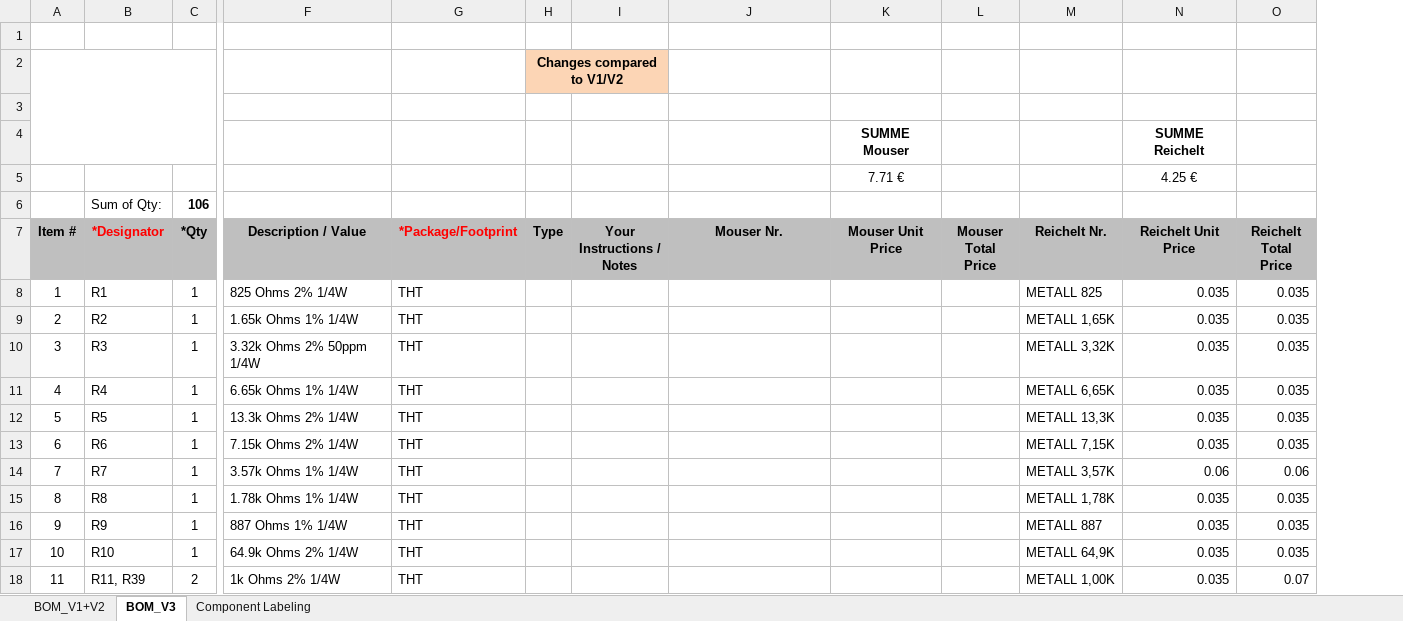
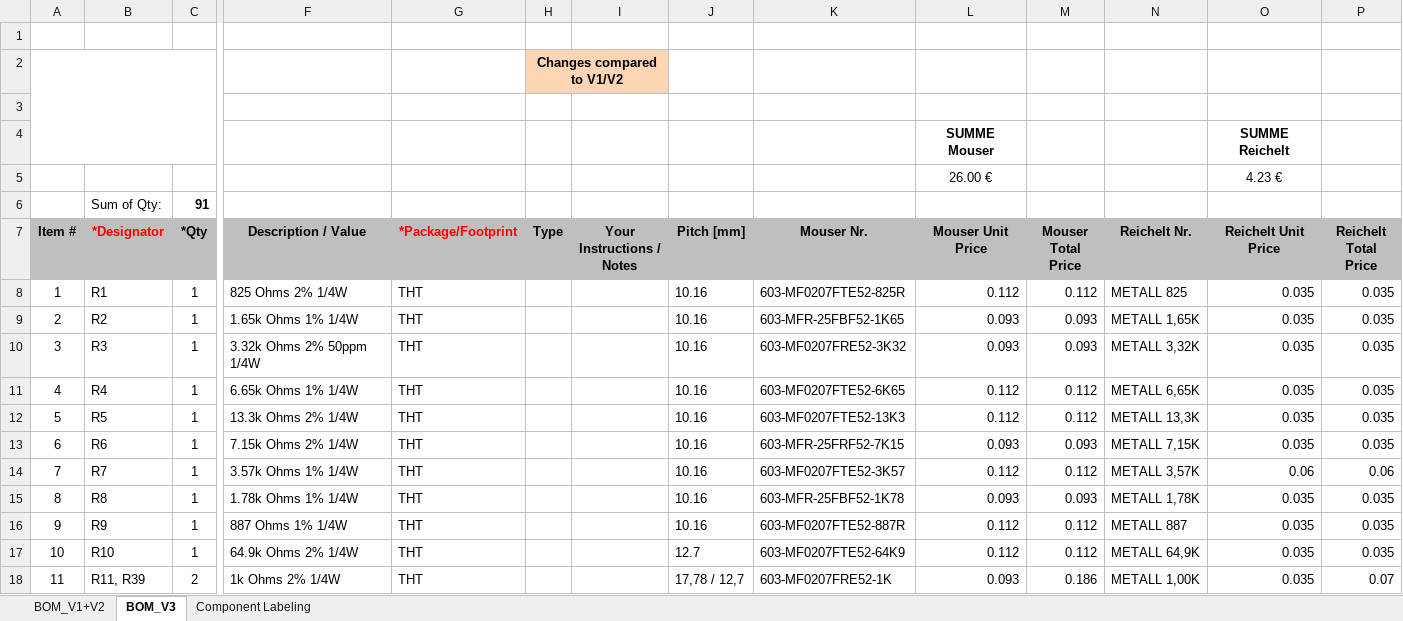
Before and after one commit to FabianGmeiner/BMW_E30_SI_Board, an Excel workbook: BOM_SI_Board_Reman.xlsx, sheet BOM_V3, drawn as a sheet; only a part is shown, gaps mark what is left out; values as stored, in another font and other column widths than the file's, no borders; charts and pictures and table styles not drawn; removed rows and columns are numbered as before the commit, all else as after; rows hold the shown columns only; the diff covers the shown part only; the diff names each change by its address in the sheet, - before the commit and + after, or states it on an @@ line.

Commit message:
Added Mouser Part Nrs + Bending Pitch

```diff
--- a/BOM_SI_Board_Reman.xlsx (sheet BOM_V3)
+++ b/BOM_SI_Board_Reman.xlsx (sheet BOM_V3)
+column J (Pitch [mm]), rows 8-18: 10.16 | 10.16 | 10.16 | 10.16 | 10.16 | 10.16 | 10.16 | 10.16 | 10.16 | 12.7 | 17,78 / 12,7
-row 5:  |  |  |  |  |  |  |  | 7.71 € |  |  | 4.25 €
-row 6:  | Sum of Qty: | 106
+row 5:  |  |  |  |  |  |  |  |  | 26.00 € |  |  | 4.23 €
+row 6:  | Sum of Qty: | 91
-K8 (Mouser Nr.): (empty)
+K8 (Mouser Nr.): 603-MF0207FTE52-825R
-L8 (Mouser Unit Price): (empty)
+L8 (Mouser Unit Price): 0.112
-M8 (Mouser Total Price): (empty)
+M8 (Mouser Total Price): 0.112
-K9 (Mouser Nr.): (empty)
+K9 (Mouser Nr.): 603-MFR-25FBF52-1K65
-L9:L10 (Mouser Unit Price): (empty)
+L9:L10 (Mouser Unit Price): 0.093
-M9:M10 (Mouser Total Price): (empty)
+M9:M10 (Mouser Total Price): 0.093
-K10 (Mouser Nr.): (empty)
+K10 (Mouser Nr.): 603-MF0207FRE52-3K32
-K11 (Mouser Nr.): (empty)
+K11 (Mouser Nr.): 603-MF0207FTE52-6K65
-L11:L12 (Mouser Unit Price): (empty)
+L11:L12 (Mouser Unit Price): 0.112
-M11:M12 (Mouser Total Price): (empty)
+M11:M12 (Mouser Total Price): 0.112
-K12 (Mouser Nr.): (empty)
+K12 (Mouser Nr.): 603-MF0207FTE52-13K3
-K13 (Mouser Nr.): (empty)
+K13 (Mouser Nr.): 603-MFR-25FRF52-7K15
-L13 (Mouser Unit Price): (empty)
+L13 (Mouser Unit Price): 0.093
-M13 (Mouser Total Price): (empty)
+M13 (Mouser Total Price): 0.093
-K14 (Mouser Nr.): (empty)
+K14 (Mouser Nr.): 603-MF0207FTE52-3K57
-L14 (Mouser Unit Price): (empty)
+L14 (Mouser Unit Price): 0.112
-M14 (Mouser Total Price): (empty)
+M14 (Mouser Total Price): 0.112
-K15 (Mouser Nr.): (empty)
+K15 (Mouser Nr.): 603-MFR-25FBF52-1K78
-L15 (Mouser Unit Price): (empty)
+L15 (Mouser Unit Price): 0.093
-M15 (Mouser Total Price): (empty)
+M15 (Mouser Total Price): 0.093
-K16 (Mouser Nr.): (empty)
+K16 (Mouser Nr.): 603-MF0207FTE52-887R
-L16:L17 (Mouser Unit Price): (empty)
+L16:L17 (Mouser Unit Price): 0.112
-M16:M17 (Mouser Total Price): (empty)
+M16:M17 (Mouser Total Price): 0.112
-K17 (Mouser Nr.): (empty)
+K17 (Mouser Nr.): 603-MF0207FTE52-64K9
-K18 (Mouser Nr.): (empty)
+K18 (Mouser Nr.): 603-MF0207FRE52-1K
-L18 (Mouser Unit Price): (empty)
+L18 (Mouser Unit Price): 0.093
-M18 (Mouser Total Price): (empty)
+M18 (Mouser Total Price): 0.186
```
Also changed, not shown: 3 removed rows, 99 edited cells and cell formats elsewhere in this sheet, hidden cells.
